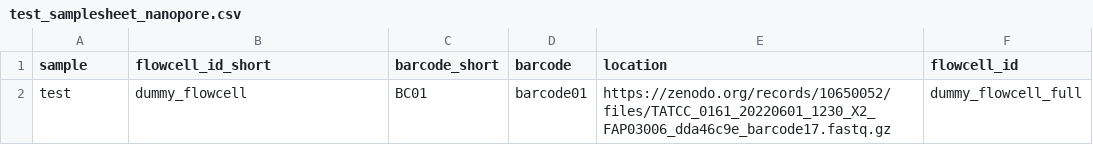
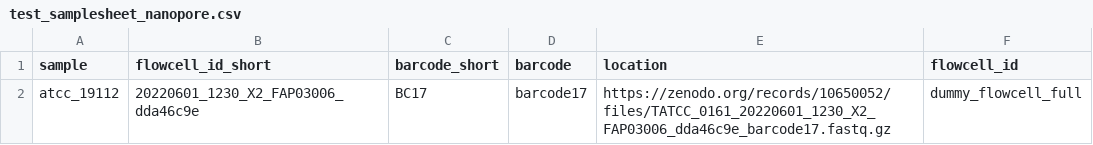
Before and after one commit to koenbossers/testdata, a CSV file: nextflow_precisionfoodsafety/test_samplesheet_nanopore.csv, drawn as a sheet; removed rows and columns are numbered as before the commit, all else as after; the diff names each change by its address in the sheet, - before the commit and + after, or states it on an @@ line.

Commit message:
Update test_samplesheet_nanopore.csv

```diff
--- a/nextflow_precisionfoodsafety/test_samplesheet_nanopore.csv
+++ b/nextflow_precisionfoodsafety/test_samplesheet_nanopore.csv
-row 2: test | dummy_flowcell | BC01 | barcode01 | https://zenodo.org/records/10650052/files/TATCC_0161_20220601_1230_X2_FAP03006_dda46c9e_barcode17.fastq.gz | dummy_flowcell_full
+row 2: atcc_19112 | 20220601_1230_X2_FAP03006_dda46c9e | BC17 | barcode17 | https://zenodo.org/records/10650052/files/TATCC_0161_20220601_1230_X2_FAP03006_dda46c9e_barcode17.fastq.gz | dummy_flowcell_full
```
